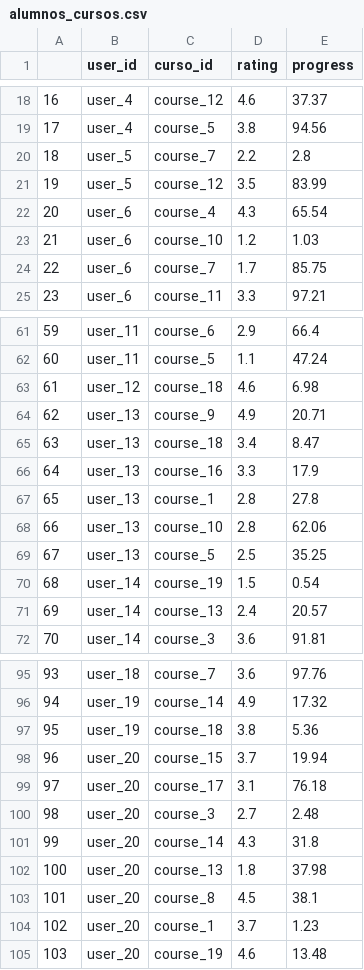
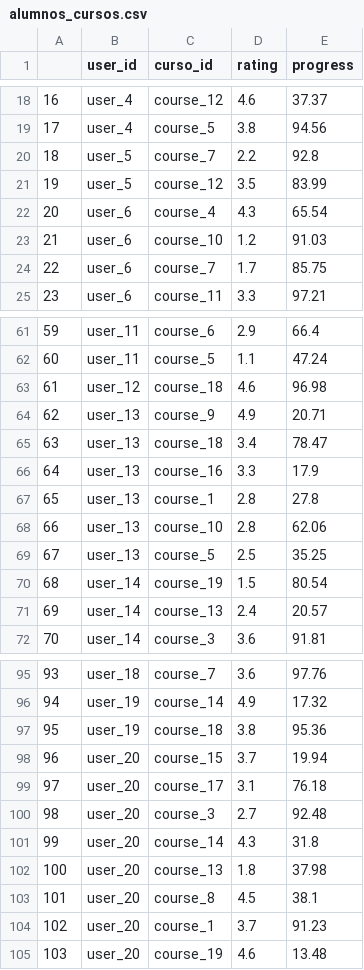
Before and after one commit to angel-sanchez-mlbd/educa_tops, a CSV file: generated_datasets/alumnos_cursos.csv, drawn as a sheet; only a part is shown, gaps mark what is left out; the diff covers the shown part only.

Commit message:
feature : generate plot + comments

```diff
--- a/generated_datasets/alumnos_cursos.csv
+++ b/generated_datasets/alumnos_cursos.csv
@@ -19,6 +19,6 @@
 17,user_4,course_5,3.8,94.56
-18,user_5,course_7,2.2,2.8
+18,user_5,course_7,2.2,92.8
 19,user_5,course_12,3.5,83.99
 20,user_6,course_4,4.3,65.54
-21,user_6,course_10,1.2,1.03
+21,user_6,course_10,1.2,91.03
 22,user_6,course_7,1.7,85.75
@@ -62,5 +62,5 @@
 60,user_11,course_5,1.1,47.24
-61,user_12,course_18,4.6,6.98
+61,user_12,course_18,4.6,96.98
 62,user_13,course_9,4.9,20.71
-63,user_13,course_18,3.4,8.47
+63,user_13,course_18,3.4,78.47
 64,user_13,course_16,3.3,17.9
@@ -69,3 +69,3 @@
 67,user_13,course_5,2.5,35.25
-68,user_14,course_19,1.5,0.54
+68,user_14,course_19,1.5,80.54
 69,user_14,course_13,2.4,20.57
@@ -96,6 +96,6 @@
 94,user_19,course_14,4.9,17.32
-95,user_19,course_18,3.8,5.36
+95,user_19,course_18,3.8,95.36
 96,user_20,course_15,3.7,19.94
 97,user_20,course_17,3.1,76.18
-98,user_20,course_3,2.7,2.48
+98,user_20,course_3,2.7,92.48
 99,user_20,course_14,4.3,31.8
@@ -103,3 +103,3 @@
 101,user_20,course_8,4.5,38.1
-102,user_20,course_1,3.7,1.23
+102,user_20,course_1,3.7,91.23
 103,user_20,course_19,4.6,13.48
```
Also changed, not shown: 27 edited cells elsewhere in this file, 7 other files.
